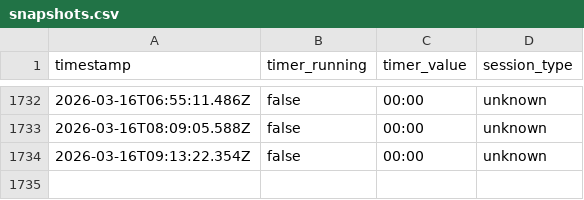
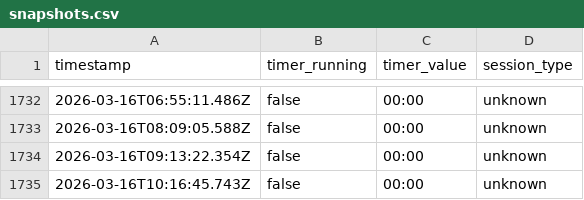
Before and after one commit to AlexDial624/cukcoo-leaderboard, a CSV file: data/snapshots.csv, drawn as a sheet; only a part is shown, gaps mark what is left out.

```diff
--- a/data/snapshots.csv
+++ b/data/snapshots.csv
@@ -1734 +1734,2 @@ timestamp,timer_running,timer_value,session_type
 2026-03-16T09:13:22.354Z,false,00:00,unknown
+2026-03-16T10:16:45.743Z,false,00:00,unknown
```
Also changed, not shown: data/presence.csv, 2 other files.
